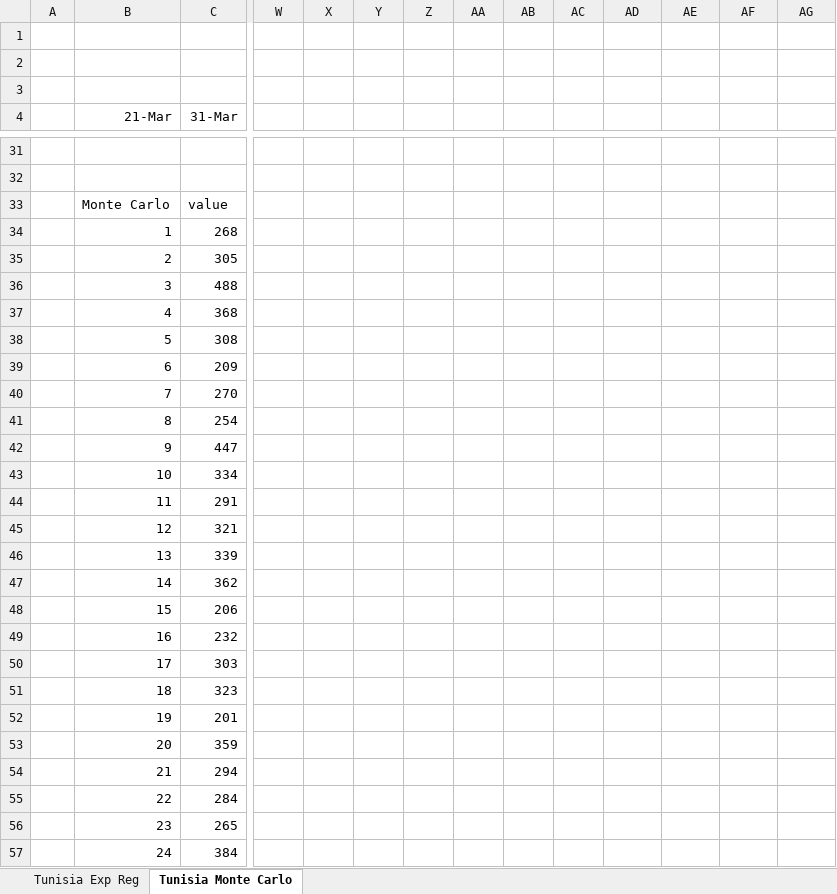
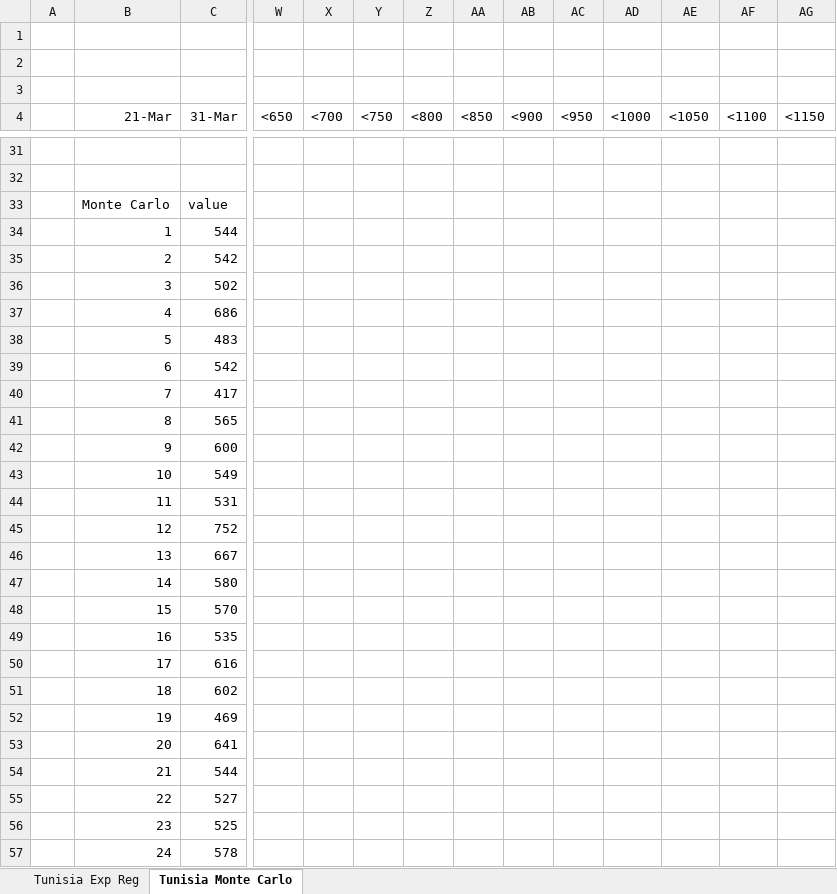
Before and after one commit to slrbl/coronavirus-covid-19-exponential-regression-and-monte-carlo-simulation, an Excel workbook: tunisia_exp_regression_and_montecarlo_covid19.xlsx, sheet Tunisia Monte Carlo, drawn as a sheet; only a part is shown, gaps mark what is left out; values as stored, in another font and other column widths than the file's, no borders; charts and pictures not drawn; the diff covers the shown part only; the diff names each change by its address in the sheet, - before the commit and + after, or states it on an @@ line.

```diff
--- a/tunisia_exp_regression_and_montecarlo_covid19.xlsx (sheet Tunisia Monte Carlo)
+++ b/tunisia_exp_regression_and_montecarlo_covid19.xlsx (sheet Tunisia Monte Carlo)
-W4: (empty)
+W4: <650
-X4: (empty)
+X4: <700
-Y4: (empty)
+Y4: <750
-Z4: (empty)
+Z4: <800
-AA4: (empty)
+AA4: <850
-AB4: (empty)
+AB4: <900
-AC4: (empty)
+AC4: <950
-AD4: (empty)
+AD4: <1000
-AE4: (empty)
+AE4: <1050
-AF4: (empty)
+AF4: <1100
-AG4: (empty)
+AG4: <1150
-C34 (31-Mar): 268
+C34 (31-Mar): 544
-C35 (31-Mar): 305
+C35 (31-Mar): 542
-C36 (31-Mar): 488
+C36 (31-Mar): 502
-C37 (31-Mar): 368
+C37 (31-Mar): 686
-C38 (31-Mar): 308
+C38 (31-Mar): 483
-C39 (31-Mar): 209
+C39 (31-Mar): 542
-C40 (31-Mar): 270
+C40 (31-Mar): 417
-C41 (31-Mar): 254
+C41 (31-Mar): 565
-C42 (31-Mar): 447
+C42 (31-Mar): 600
-C43 (31-Mar): 334
+C43 (31-Mar): 549
-C44 (31-Mar): 291
+C44 (31-Mar): 531
-C45 (31-Mar): 321
+C45 (31-Mar): 752
-C46 (31-Mar): 339
+C46 (31-Mar): 667
-C47 (31-Mar): 362
+C47 (31-Mar): 580
-C48 (31-Mar): 206
+C48 (31-Mar): 570
-C49 (31-Mar): 232
+C49 (31-Mar): 535
-C50 (31-Mar): 303
+C50 (31-Mar): 616
-C51 (31-Mar): 323
+C51 (31-Mar): 602
-C52 (31-Mar): 201
+C52 (31-Mar): 469
-C53 (31-Mar): 359
+C53 (31-Mar): 641
-C54 (31-Mar): 294
+C54 (31-Mar): 544
-C55 (31-Mar): 284
+C55 (31-Mar): 527
-C56 (31-Mar): 265
+C56 (31-Mar): 525
-C57 (31-Mar): 384
+C57 (31-Mar): 578
```
Also changed, not shown: 5 added rows, 5 removed rows and 1000 edited cells elsewhere in this sheet, sheet Tunisia Exp Reg, charts or pictures, switzerland_exp_regression_and_montecarlo_covid19.xlsx, 1 other file.
